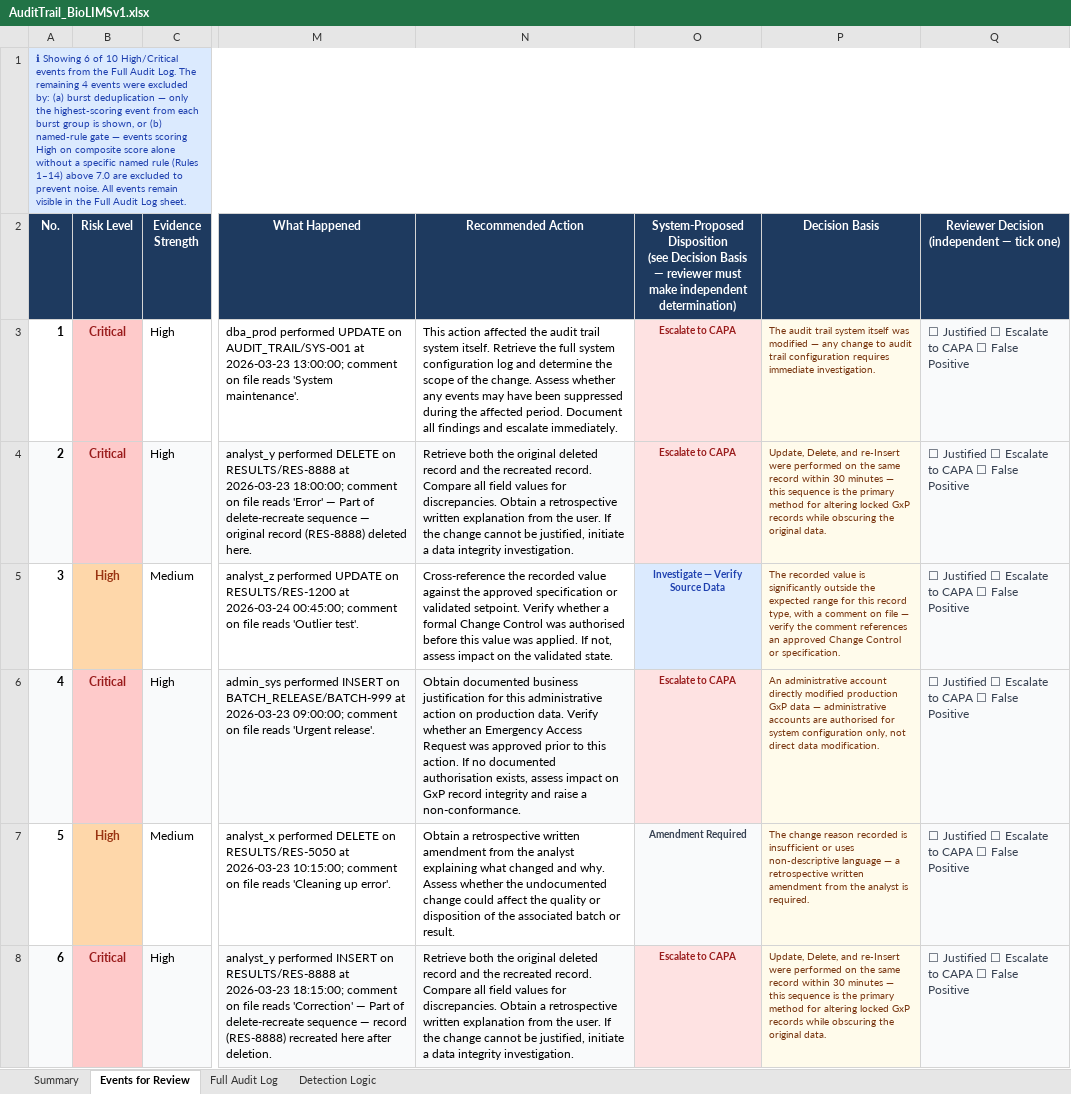
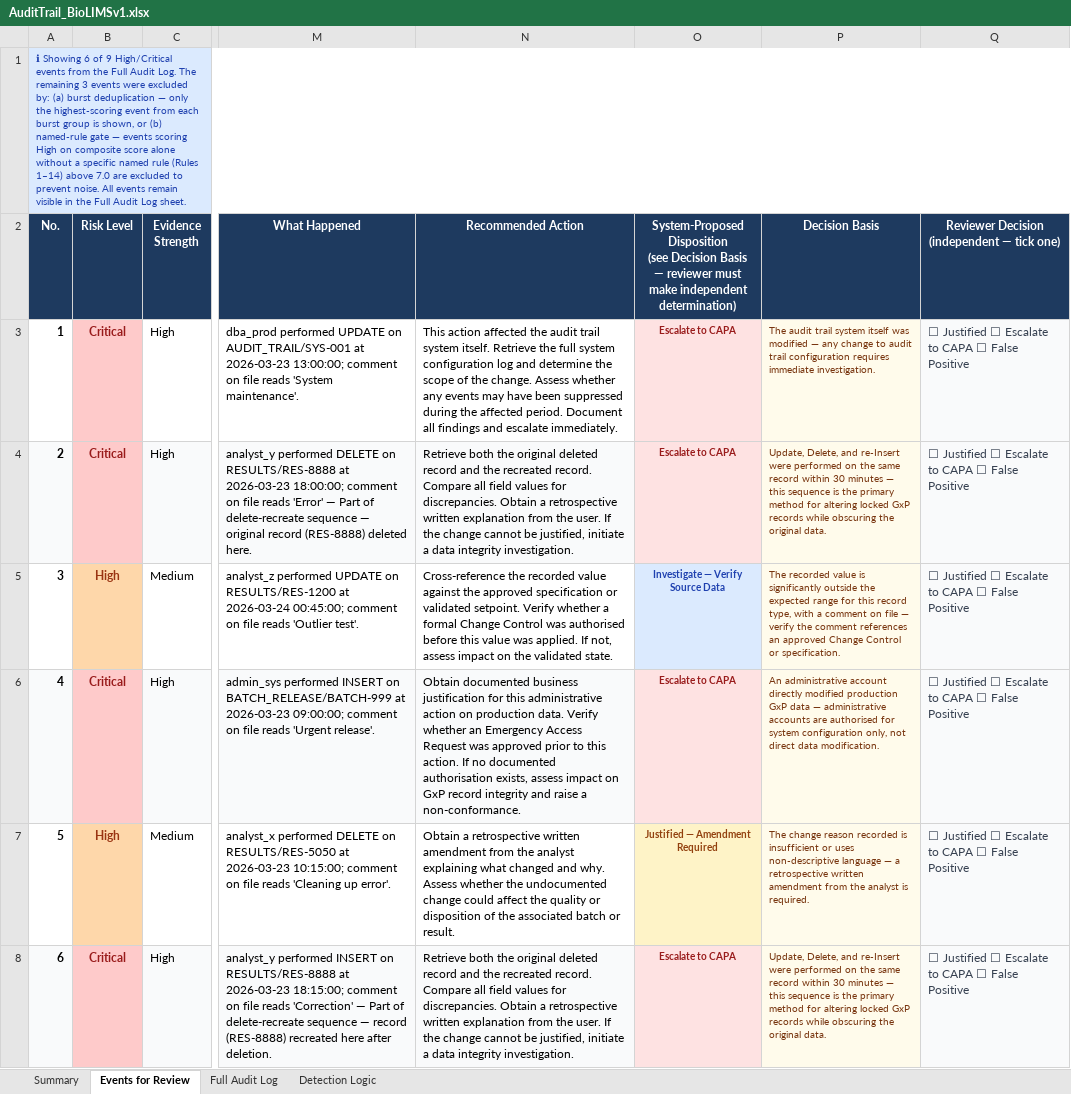
Before and after one commit to shanramani/Traceability-Architect, an Excel workbook: AuditTrail_BioLIMSv1.xlsx, sheet Events for Review, drawn as a sheet; only a part is shown, gaps mark what is left out; values as stored, in another font and other column widths than the file's, no borders; the diff names each change by its address in the sheet, - before the commit and + after, or states it on an @@ line.

```diff
--- a/AuditTrail_BioLIMSv1.xlsx (sheet Events for Review)
+++ b/AuditTrail_BioLIMSv1.xlsx (sheet Events for Review)
-A1 (No.): …6 of 10 High/Critical events from the Full Audit Log. The remaining 4 events were…
+A1 (No.): …6 of 9 High/Critical events from the Full Audit Log. The remaining 3 events were…
-O7: Amendment Required
+O7: Justified — Amendment Required
@@ O7 fill: #F9FAFB → #FEF3C7, text colour: #374151 → #92400E @@
```
Also changed, not shown: sheet Full Audit Log, sheet Summary.
